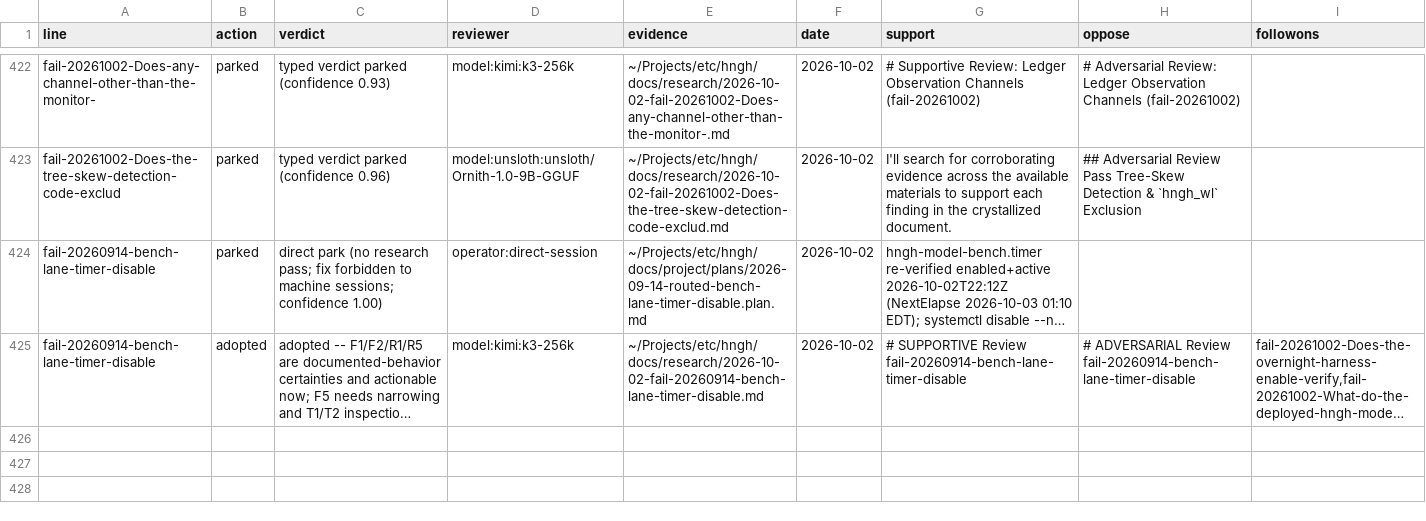
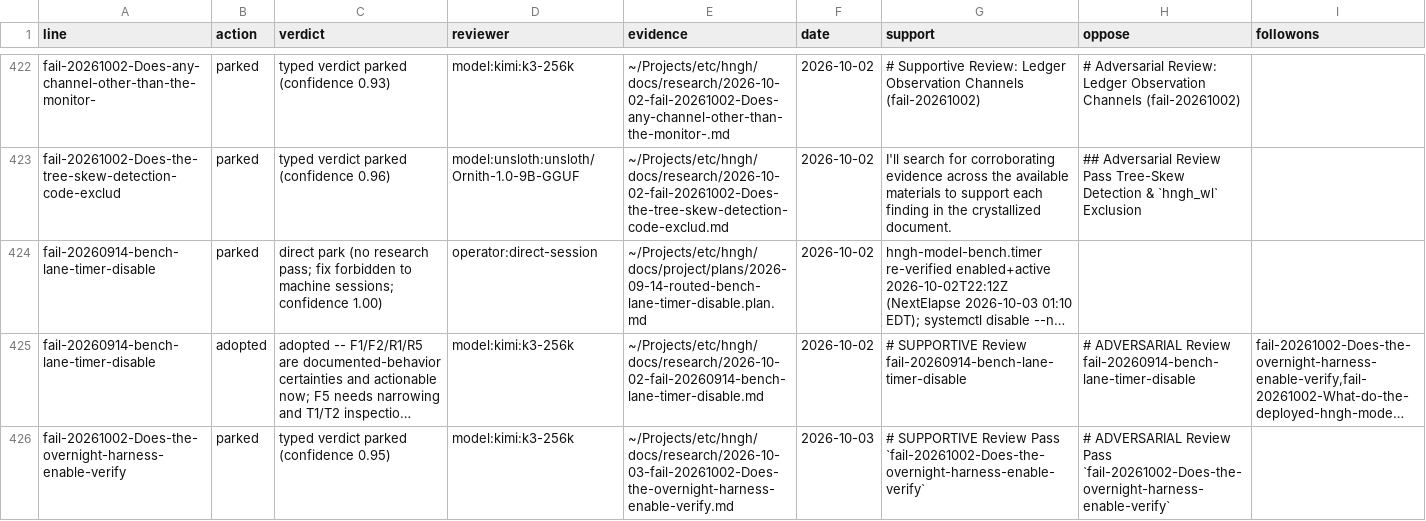
Before and after one commit to boundring/hngh, a TSV file: automation/research-dispositions.tsv, drawn as a sheet; only a part is shown, gaps mark what is left out; long unchanged cells end in …; the diff names each change by its address in the sheet, - before the commit and + after, or states it on an @@ line.

Commit message:
research: fail-20261002-Does-the-overnight-harness-enable-verify reviewed-parked

```diff
--- a/automation/research-dispositions.tsv
+++ b/automation/research-dispositions.tsv
+row 426: fail-20261002-Does-the-overnight-harness-enable-verify | parked | typed verdict parked (confidence 0.95) | model:kimi:k3-256k | ~/Projects/etc/hngh/docs/research/2026-10-03-fail-20261002-Does-the-overnight-harness-enable-verify.md | 2026-10-03 | # SUPPORTIVE Review Pass `fail-20261002-Does-the-overnight-harness-enable-verify` | # ADVERSARIAL Review Pass `fail-20261002-Does-the-overnight-harness-enable-verify`
```
Also changed, not shown: automation/research-lines.tsv.
